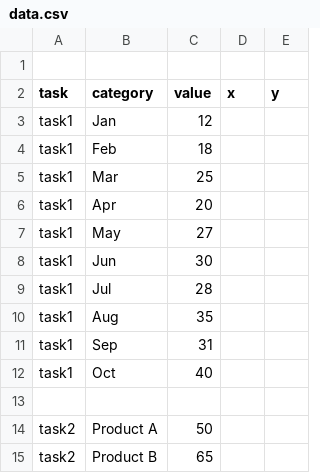
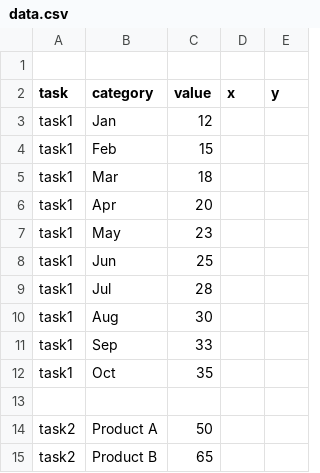
Before and after one commit to sriya-mud/ghc_totlist, a CSV file: todolist/todoapp/static/data.csv, drawn as a sheet; only a part is shown.

```diff
--- a/todolist/todoapp/static/data.csv
+++ b/todolist/todoapp/static/data.csv
@@ -3,11 +3,11 @@ task,category,value,x,y
 task1,Jan,12,,
-task1,Feb,18,,
-task1,Mar,25,,
+task1,Feb,15,,
+task1,Mar,18,,
 task1,Apr,20,,
-task1,May,27,,
-task1,Jun,30,,
+task1,May,23,,
+task1,Jun,25,,
 task1,Jul,28,,
-task1,Aug,35,,
-task1,Sep,31,,
-task1,Oct,40,,
+task1,Aug,30,,
+task1,Sep,33,,
+task1,Oct,35,,
 
```
Also changed, not shown: 4 other files.
